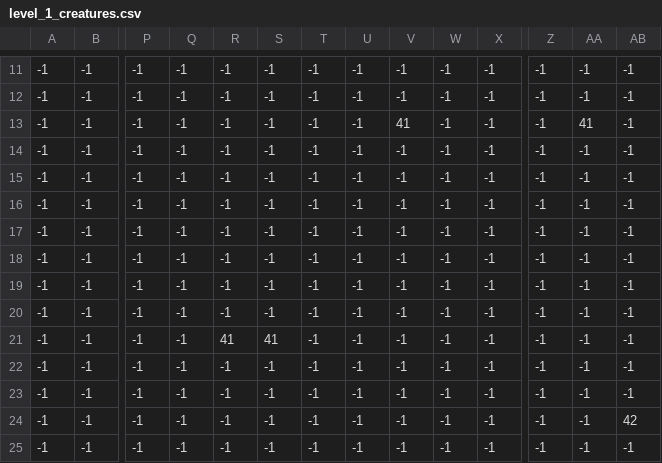
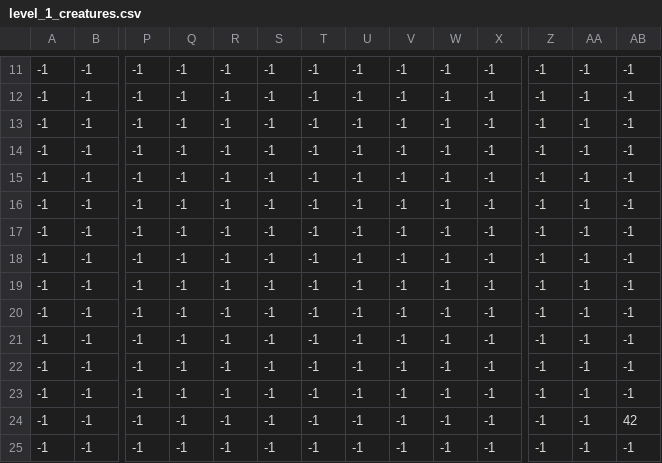
Before and after one commit to panaitoff/game_hojy_brojy, a CSV file: maptiled/level_1_creatures.csv, drawn as a sheet; only a part is shown, gaps mark what is left out; removed rows and columns are numbered as before the commit, all else as after; rows hold the shown columns only; the diff names each change by its address in the sheet, - before the commit and + after, or states it on an @@ line.

```diff
--- a/maptiled/level_1_creatures.csv
+++ b/maptiled/level_1_creatures.csv
-V13: 41
+V13: -1
-AA13: 41
+AA13: -1
-row 19: -1 | -1 | -1 | -1 | -1 | -1 | -1 | -1 | -1 | -1 | -1 | -1 | -1 | -1
-R20: 41
+R20: -1
-S20: 41
+S20: -1
+row 21: -1 | -1 | -1 | -1 | -1 | -1 | -1 | -1 | -1 | -1 | -1 | -1 | -1 | -1
```
Also changed, not shown: maptiled/level_1_decor.csv, 2 other files.
